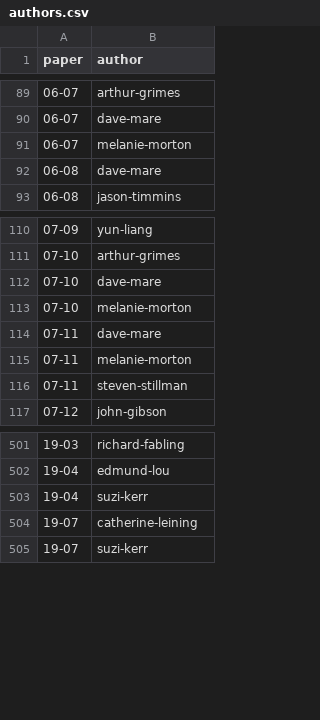
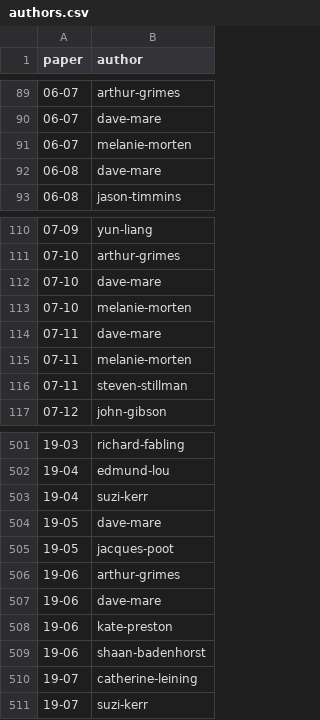
Before and after one commit to bldavies/motu-wp, a CSV file: data/authors.csv, drawn as a sheet; only a part is shown, gaps mark what is left out; the diff covers the shown part only.

```diff
--- a/data/authors.csv
+++ b/data/authors.csv
@@ -90,3 +90,3 @@ paper,author
 06-07,dave-mare
-06-07,melanie-morton
+06-07,melanie-morten
 06-08,dave-mare
@@ -112,5 +112,5 @@ paper,author
 07-10,dave-mare
-07-10,melanie-morton
+07-10,melanie-morten
 07-11,dave-mare
-07-11,melanie-morton
+07-11,melanie-morten
 07-11,steven-stillman
@@ -503,2 +503,8 @@ paper,author
 19-04,suzi-kerr
+19-05,dave-mare
+19-05,jacques-poot
+19-06,arthur-grimes
+19-06,dave-mare
+19-06,kate-preston
+19-06,shaan-badenhorst
 19-07,catherine-leining
```
Also changed, not shown: 24 added rows elsewhere in this file, 1 other file.
